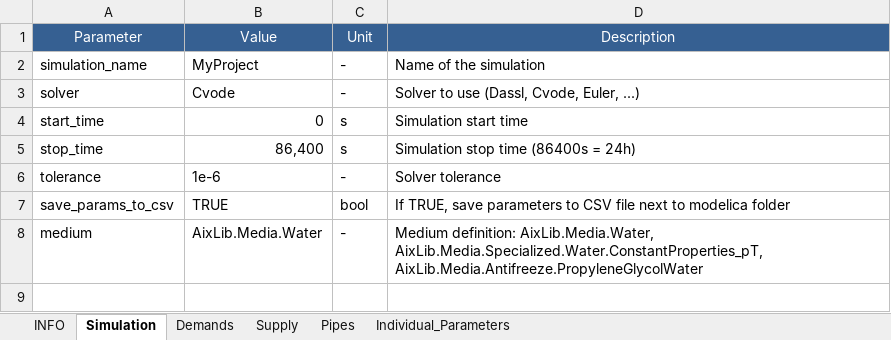
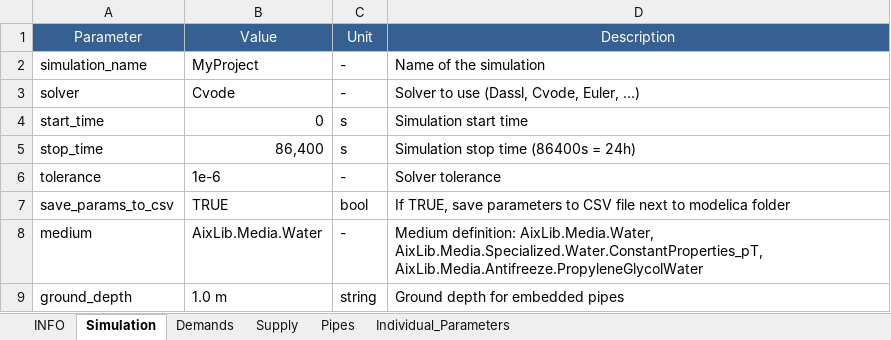
Before and after one commit to RWTH-EBC/uesgraphs, an Excel workbook: uesgraphs/data/uesgraphs_parameters_template.xlsx, sheet Simulation, drawn as a sheet; values as stored, in another font and other column widths than the file's, no borders; the diff names each change by its address in the sheet, - before the commit and + after, or states it on an @@ line.

```diff
--- a/uesgraphs/data/uesgraphs_parameters_template.xlsx (sheet Simulation)
+++ b/uesgraphs/data/uesgraphs_parameters_template.xlsx (sheet Simulation)
+row 9: ground_depth | 1.0 m | string | Ground depth for embedded pipes
```
Also changed, not shown: 2 other files.
